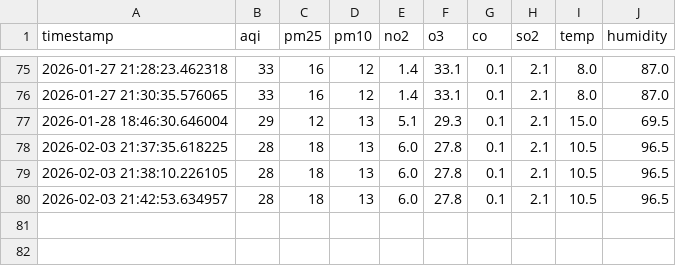
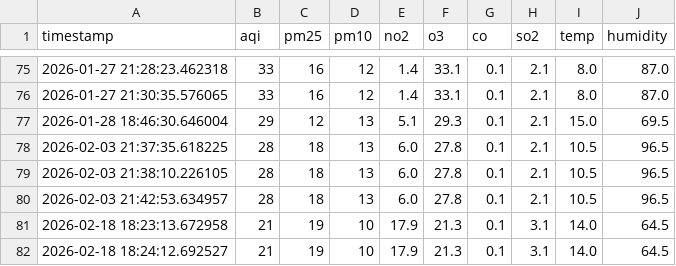
Before and after one commit to hiimizzy/GAYA-SENSO, a CSV file: data/dataset.csv, drawn as a sheet; only a part is shown, gaps mark what is left out.

Commit message:
Update dataset.csv

```diff
--- a/data/dataset.csv
+++ b/data/dataset.csv
@@ -80 +80,3 @@ timestamp,aqi,pm25,pm10,no2,o3,co,so2,temp,humidity
 2026-02-03 21:42:53.634957,28,18,13,6.0,27.8,0.1,2.1,10.5,96.5
+2026-02-18 18:23:13.672958,21,19,10,17.9,21.3,0.1,3.1,14.0,64.5
+2026-02-18 18:24:12.692527,21,19,10,17.9,21.3,0.1,3.1,14.0,64.5
```
